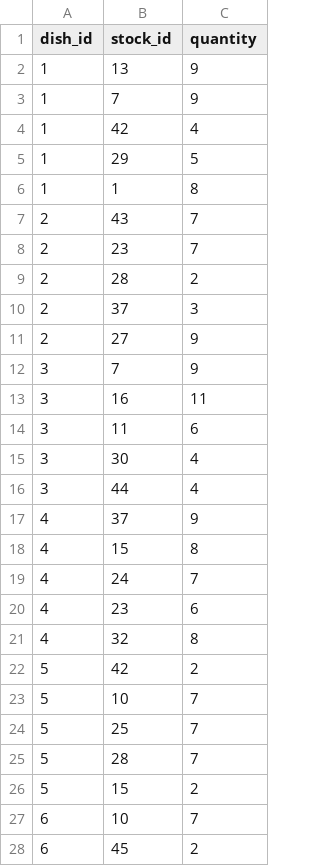
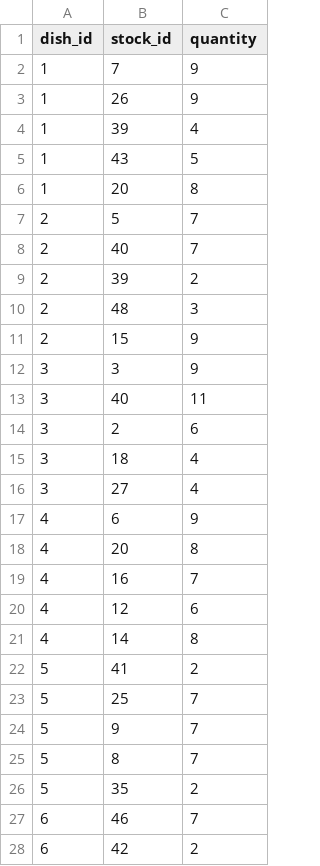
Before and after one commit to ChandraSekhar123331/crispy-pancake, a CSV file: RMS-App/data/data_folder/ingredients.csv, drawn as a sheet; only a part is shown; the diff covers the shown part only.

```diff
--- a/RMS-App/data/data_folder/ingredients.csv
+++ b/RMS-App/data/data_folder/ingredients.csv
@@ -1,28 +1,28 @@
 dish_id,stock_id,quantity
-1,13,9
 1,7,9
-1,42,4
-1,29,5
-1,1,8
-2,43,7
-2,23,7
-2,28,2
-2,37,3
-2,27,9
-3,7,9
-3,16,11
-3,11,6
-3,30,4
-3,44,4
-4,37,9
-4,15,8
-4,24,7
-4,23,6
-4,32,8
-5,42,2
-5,10,7
+1,26,9
+1,39,4
+1,43,5
+1,20,8
+2,5,7
+2,40,7
+2,39,2
+2,48,3
+2,15,9
+3,3,9
+3,40,11
+3,2,6
+3,18,4
+3,27,4
+4,6,9
+4,20,8
+4,16,7
+4,12,6
+4,14,8
+5,41,2
 5,25,7
-5,28,7
-5,15,2
-6,10,7
-6,45,2
+5,9,7
+5,8,7
+5,35,2
+6,46,7
+6,42,2
```
Also changed, not shown: 1 added row, 1 removed row and 123 edited cells elsewhere in this file, RMS-App/data/data_folder/attended_by.csv, RMS-App/data/data_folder/bill.csv, 9 other files.
